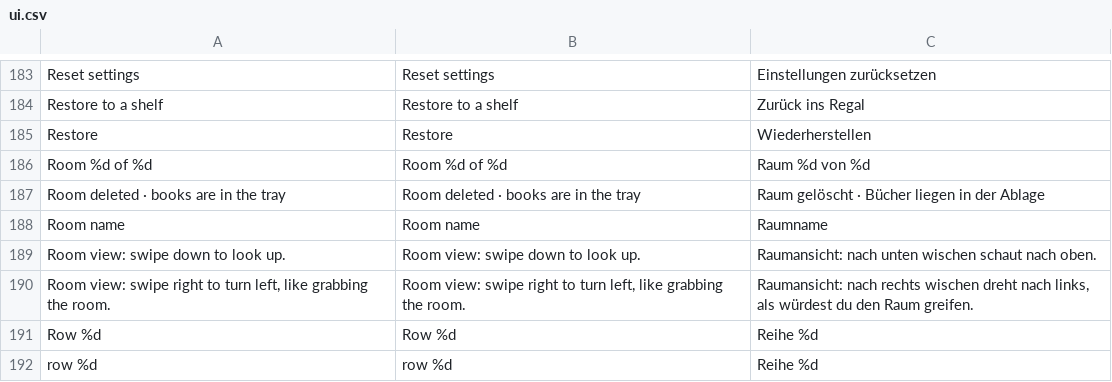
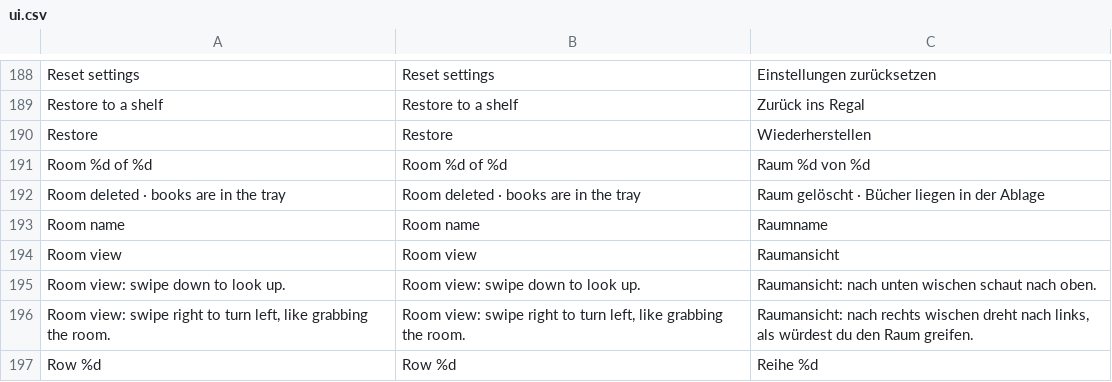
Before and after one commit to TheGoobsy/shelfcontrol, a CSV file: translations/ui.csv, drawn as a sheet; only a part is shown, gaps mark what is left out; the shorter side is filled out with more unchanged rows; the diff covers the shown part only; the diff names each change by its address in the sheet, - before the commit and + after, or states it on an @@ line.

```diff
--- a/translations/ui.csv
+++ b/translations/ui.csv
+row 194: Room view | Room view | Raumansicht
```
Also changed, not shown: 5 added rows elsewhere in this file, 12 other files.
